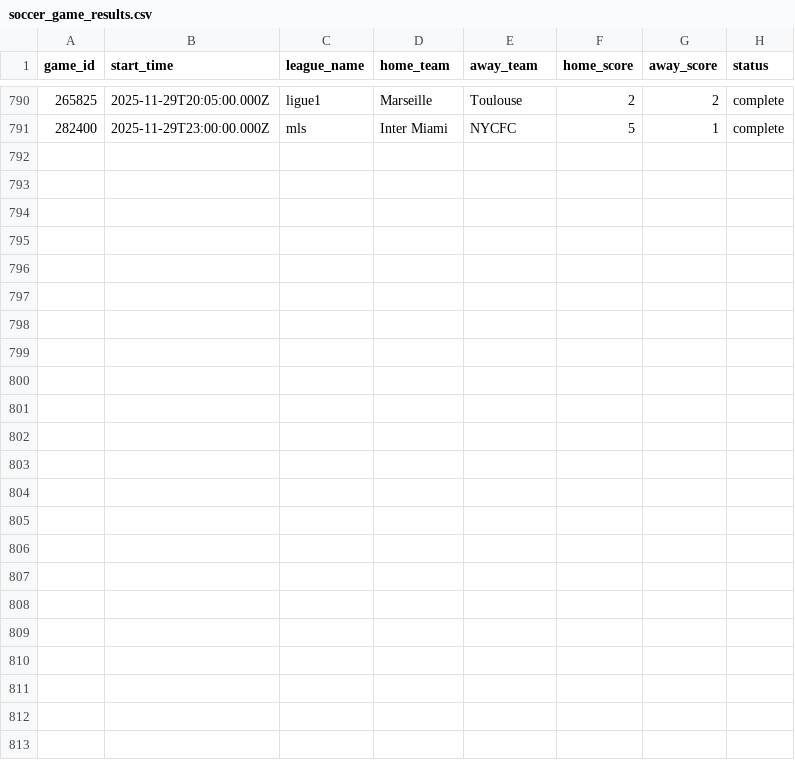
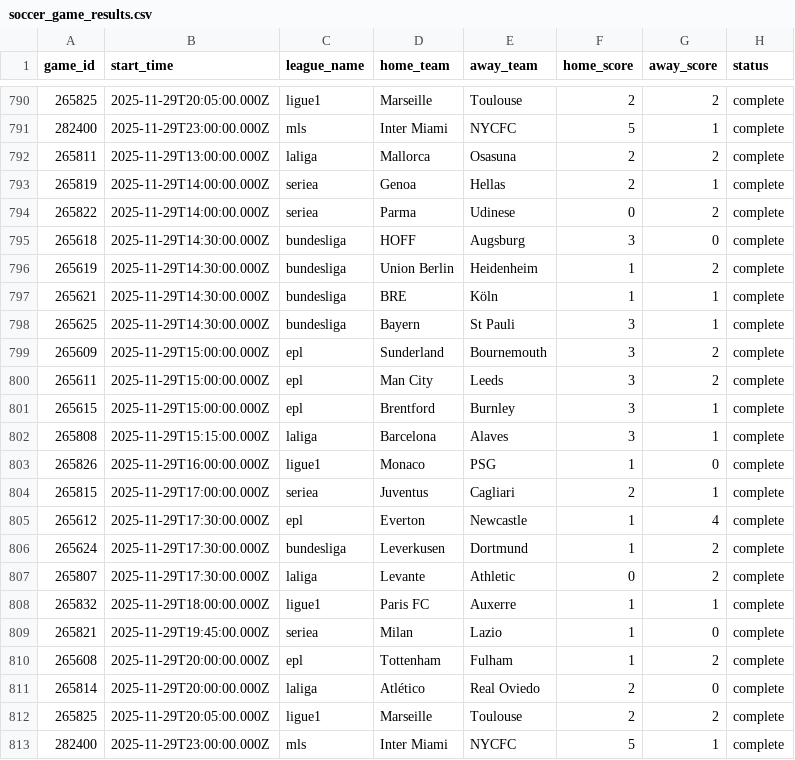
Before and after one commit to aaroncolesmith/llm_betting_model, a CSV file: data/evaluated/soccer_game_results.csv, drawn as a sheet; only a part is shown, gaps mark what is left out; the diff names each change by its address in the sheet, - before the commit and + after, or states it on an @@ line.

Commit message:
Update data

```diff
--- a/data/evaluated/soccer_game_results.csv
+++ b/data/evaluated/soccer_game_results.csv
+row 792: 265811 | 2025-11-29T13:00:00.000Z | laliga | Mallorca | Osasuna | 2 | 2 | complete
+row 793: 265819 | 2025-11-29T14:00:00.000Z | seriea | Genoa | Hellas | 2 | 1 | complete
+row 794: 265822 | 2025-11-29T14:00:00.000Z | seriea | Parma | Udinese | 0 | 2 | complete
+row 795: 265618 | 2025-11-29T14:30:00.000Z | bundesliga | HOFF | Augsburg | 3 | 0 | complete
+row 796: 265619 | 2025-11-29T14:30:00.000Z | bundesliga | Union Berlin | Heidenheim | 1 | 2 | complete
+row 797: 265621 | 2025-11-29T14:30:00.000Z | bundesliga | BRE | Köln | 1 | 1 | complete
+row 798: 265625 | 2025-11-29T14:30:00.000Z | bundesliga | Bayern | St Pauli | 3 | 1 | complete
+row 799: 265609 | 2025-11-29T15:00:00.000Z | epl | Sunderland | Bournemouth | 3 | 2 | complete
+row 800: 265611 | 2025-11-29T15:00:00.000Z | epl | Man City | Leeds | 3 | 2 | complete
+row 801: 265615 | 2025-11-29T15:00:00.000Z | epl | Brentford | Burnley | 3 | 1 | complete
+row 802: 265808 | 2025-11-29T15:15:00.000Z | laliga | Barcelona | Alaves | 3 | 1 | complete
+row 803: 265826 | 2025-11-29T16:00:00.000Z | ligue1 | Monaco | PSG | 1 | 0 | complete
+row 804: 265815 | 2025-11-29T17:00:00.000Z | seriea | Juventus | Cagliari | 2 | 1 | complete
+row 805: 265612 | 2025-11-29T17:30:00.000Z | epl | Everton | Newcastle | 1 | 4 | complete
+row 806: 265624 | 2025-11-29T17:30:00.000Z | bundesliga | Leverkusen | Dortmund | 1 | 2 | complete
+row 807: 265807 | 2025-11-29T17:30:00.000Z | laliga | Levante | Athletic | 0 | 2 | complete
+row 808: 265832 | 2025-11-29T18:00:00.000Z | ligue1 | Paris FC | Auxerre | 1 | 1 | complete
+row 809: 265821 | 2025-11-29T19:45:00.000Z | seriea | Milan | Lazio | 1 | 0 | complete
+row 810: 265608 | 2025-11-29T20:00:00.000Z | epl | Tottenham | Fulham | 1 | 2 | complete
+row 811: 265814 | 2025-11-29T20:00:00.000Z | laliga | Atlético | Real Oviedo | 2 | 0 | complete
+row 812: 265825 | 2025-11-29T20:05:00.000Z | ligue1 | Marseille | Toulouse | 2 | 2 | complete
+row 813: 282400 | 2025-11-29T23:00:00.000Z | mls | Inter Miami | NYCFC | 5 | 1 | complete
```
